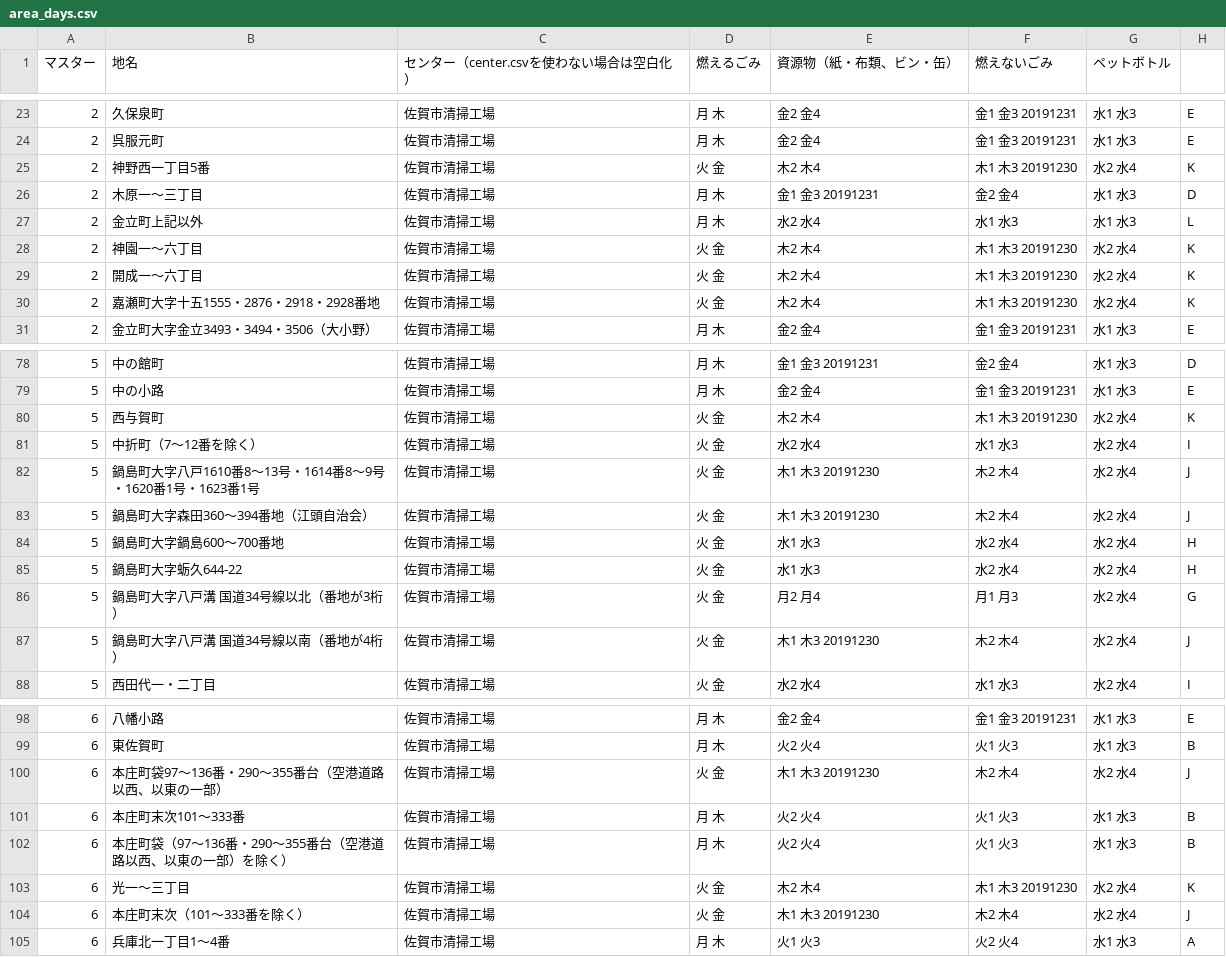
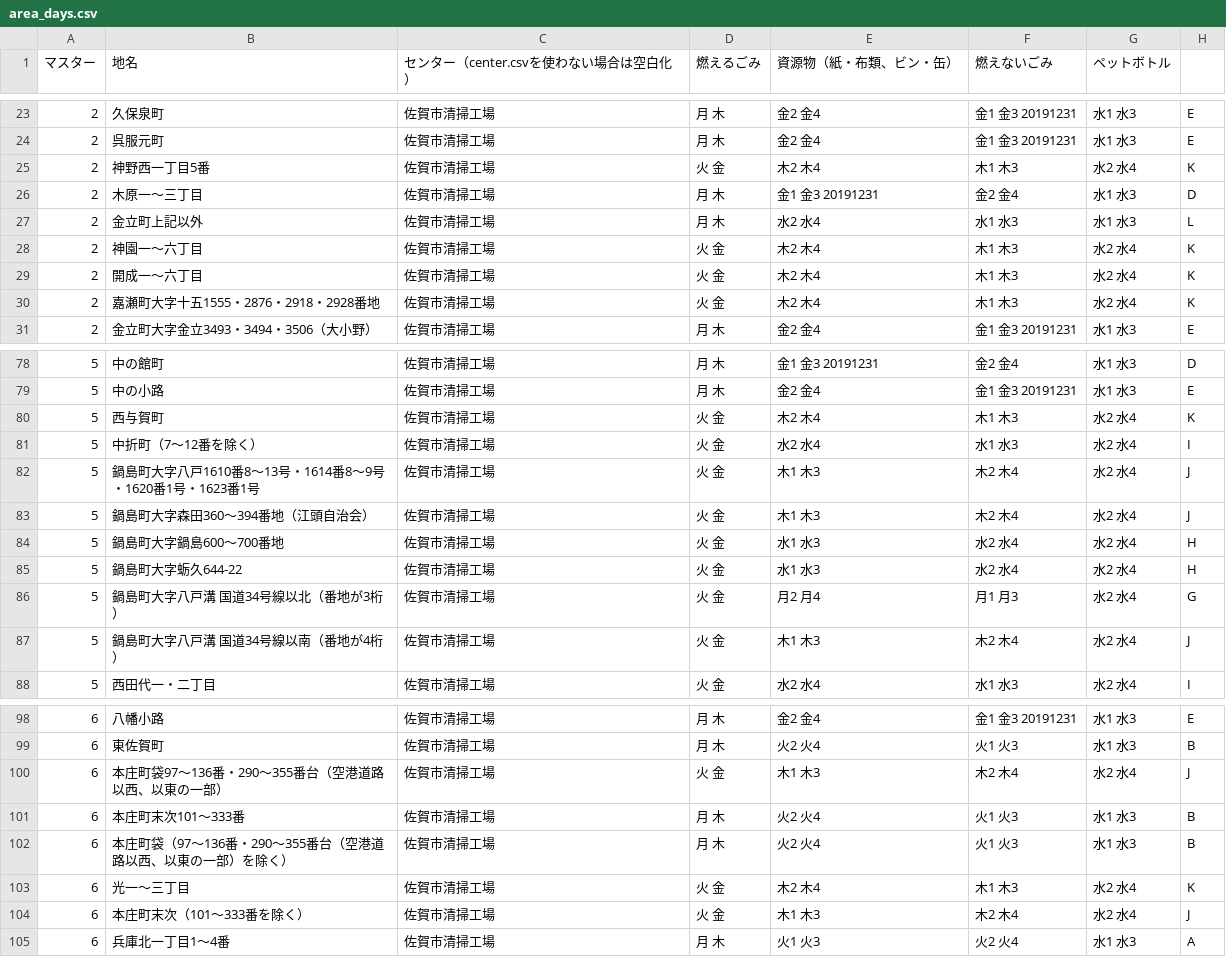
Before and after one commit to horiyo/saga5374, a CSV file: data/area_days.csv, drawn as a sheet; only a part is shown, gaps mark what is left out; the diff covers the shown part only.

```diff
--- a/data/area_days.csv
+++ b/data/area_days.csv
@@ -24,8 +24,8 @@
 2,呉服元町,佐賀市清掃工場,月 木,金2 金4,金1 金3 20191231,水1 水3,E
-2,神野西一丁目5番,佐賀市清掃工場,火 金,木2 木4,木1 木3 20191230,水2 水4,K
+2,神野西一丁目5番,佐賀市清掃工場,火 金,木2 木4,木1 木3,水2 水4,K
 2,木原一～三丁目,佐賀市清掃工場,月 木,金1 金3 20191231,金2 金4,水1 水3,D
 2,金立町上記以外,佐賀市清掃工場,月 木,水2 水4,水1 水3,水1 水3,L
-2,神園一～六丁目,佐賀市清掃工場,火 金,木2 木4,木1 木3 20191230,水2 水4,K
-2,開成一～六丁目,佐賀市清掃工場,火 金,木2 木4,木1 木3 20191230,水2 水4,K
-2,嘉瀬町大字十五1555・2876・2918・2928番地,佐賀市清掃工場,火 金,木2 木4,木1 木3 20191230,水2 水4,K
+2,神園一～六丁目,佐賀市清掃工場,火 金,木2 木4,木1 木3,水2 水4,K
+2,開成一～六丁目,佐賀市清掃工場,火 金,木2 木4,木1 木3,水2 水4,K
+2,嘉瀬町大字十五1555・2876・2918・2928番地,佐賀市清掃工場,火 金,木2 木4,木1 木3,水2 水4,K
 2,金立町大字金立3493・3494・3506（大小野）,佐賀市清掃工場,月 木,金2 金4,金1 金3 20191231,水1 水3,E
@@ -79,6 +79,6 @@
 5,中の小路,佐賀市清掃工場,月 木,金2 金4,金1 金3 20191231,水1 水3,E
-5,西与賀町,佐賀市清掃工場,火 金,木2 木4,木1 木3 20191230,水2 水4,K
+5,西与賀町,佐賀市清掃工場,火 金,木2 木4,木1 木3,水2 水4,K
 5,中折町（7～12番を除く）,佐賀市清掃工場,火 金,水2 水4,水1 水3,水2 水4,I
-5,鍋島町大字八戸1610番8～13号・1614番8～9号・1620番1号・1623番1号,佐賀市清掃工場,火 金,木1 木3 20191230,木2 木4,水2 水4,J
-5,鍋島町大字森田360～394番地（江頭自治会）,佐賀市清掃工場,火 金,木1 木3 20191230,木2 木4,水2 水4,J
+5,鍋島町大字八戸1610番8～13号・1614番8～9号・1620番1号・1623番1号,佐賀市清掃工場,火 金,木1 木3,木2 木4,水2 水4,J
+5,鍋島町大字森田360～394番地（江頭自治会）,佐賀市清掃工場,火 金,木1 木3,木2 木4,水2 水4,J
 5,鍋島町大字鍋島600～700番地,佐賀市清掃工場,火 金,水1 水3,水2 水4,水2 水4,H
@@ -86,3 +86,3 @@
 5,鍋島町大字八戸溝 国道34号線以北（番地が3桁）,佐賀市清掃工場,火 金,月2 月4,月1 月3,水2 水4,G
-5,鍋島町大字八戸溝 国道34号線以南（番地が4桁）,佐賀市清掃工場,火 金,木1 木3 20191230,木2 木4,水2 水4,J
+5,鍋島町大字八戸溝 国道34号線以南（番地が4桁）,佐賀市清掃工場,火 金,木1 木3,木2 木4,水2 水4,J
 5,西田代一・二丁目,佐賀市清掃工場,火 金,水2 水4,水1 水3,水2 水4,I
@@ -99,7 +99,7 @@
 6,東佐賀町,佐賀市清掃工場,月 木,火2 火4,火1 火3,水1 水3,B
-6,本庄町袋97～136番・290～355番台（空港道路以西、以東の一部）,佐賀市清掃工場,火 金,木1 木3 20191230,木2 木4,水2 水4,J
+6,本庄町袋97～136番・290～355番台（空港道路以西、以東の一部）,佐賀市清掃工場,火 金,木1 木3,木2 木4,水2 水4,J
 6,本庄町末次101～333番,佐賀市清掃工場,月 木,火2 火4,火1 火3,水1 水3,B
 6,本庄町袋（97～136番・290～355番台（空港道路以西、以東の一部）を除く）,佐賀市清掃工場,月 木,火2 火4,火1 火3,水1 水3,B
-6,光一～三丁目,佐賀市清掃工場,火 金,木2 木4,木1 木3 20191230,水2 水4,K
-6,本庄町末次（101～333番を除く）,佐賀市清掃工場,火 金,木1 木3 20191230,木2 木4,水2 水4,J
+6,光一～三丁目,佐賀市清掃工場,火 金,木2 木4,木1 木3,水2 水4,K
+6,本庄町末次（101～333番を除く）,佐賀市清掃工場,火 金,木1 木3,木2 木4,水2 水4,J
 6,兵庫北一丁目1～4番,佐賀市清掃工場,月 木,火1 火3,火2 火4,水1 水3,A
```
Also changed, not shown: 69 edited cells elsewhere in this file.
